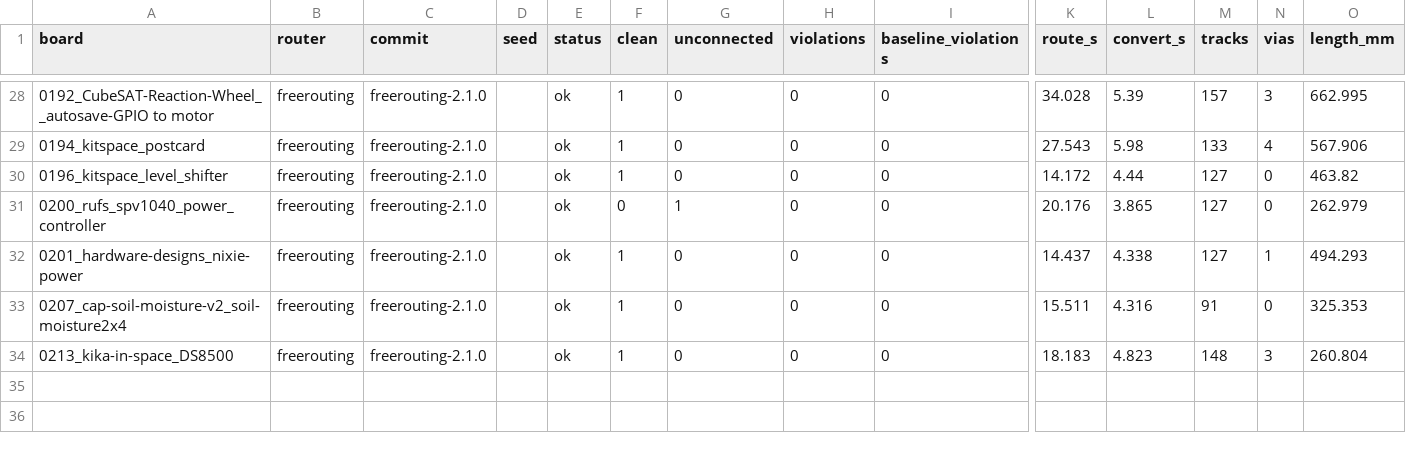
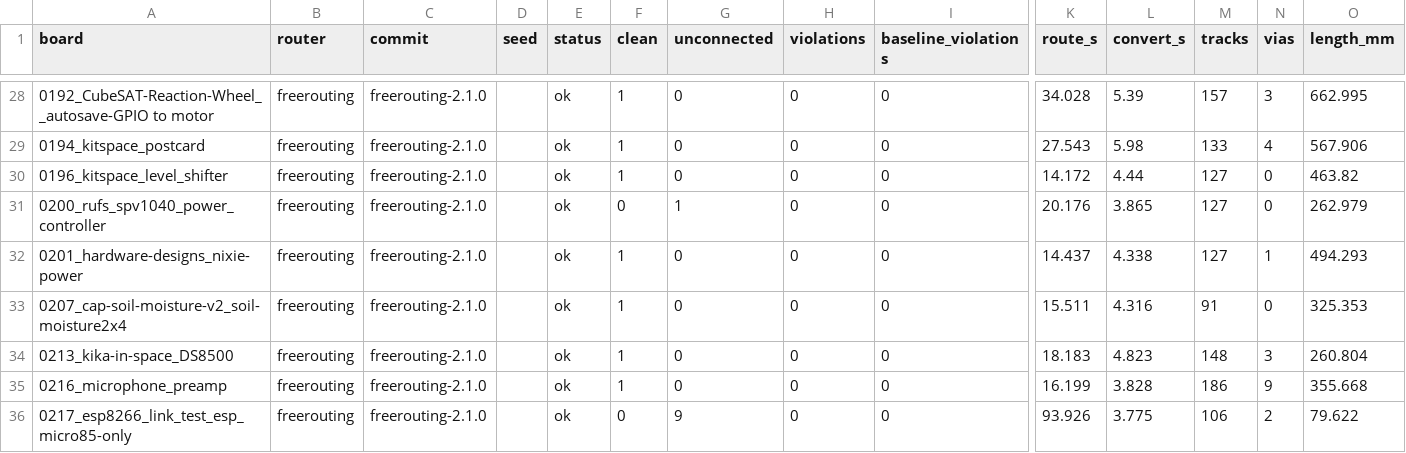
Before and after one commit to TheWingTheWong/copperline, a CSV file: bench/results/sealed-b-freerouting-idle.csv, drawn as a sheet; only a part is shown, gaps mark what is left out; rows hold the shown columns only; the diff names each change by its address in the sheet, - before the commit and + after, or states it on an @@ line.

```diff
--- a/bench/results/sealed-b-freerouting-idle.csv
+++ b/bench/results/sealed-b-freerouting-idle.csv
+row 35: 0216_microphone_preamp | freerouting | freerouting-2.1.0 |  | ok | 1 | 0 | 0 | 0 | 16.199 | 3.828 | 186 | 9 | 355.668
+row 36: 0217_esp8266_link_test_esp_micro85-only | freerouting | freerouting-2.1.0 |  | ok | 0 | 9 | 0 | 0 | 93.926 | 3.775 | 106 | 2 | 79.622
```
Also changed, not shown: bench/results/sealed-b-copperline-det.csv, 5 other files.
